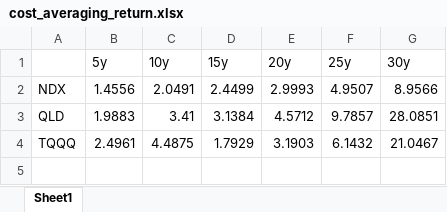
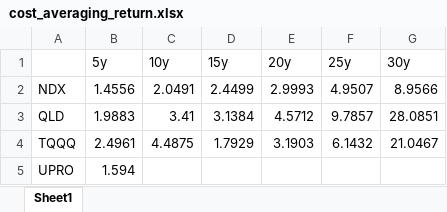
Before and after one commit to jingyanwang/invest_return_simulation, an Excel workbook: cost_averaging_return.xlsx, sheet Sheet1, drawn as a sheet; values as stored, in another font and other column widths than the file's, no borders; the diff names each change by its address in the sheet, - before the commit and + after, or states it on an @@ line.

```diff
--- a/cost_averaging_return.xlsx (sheet Sheet1)
+++ b/cost_averaging_return.xlsx (sheet Sheet1)
+row 5: UPRO | 1.594
```
Also changed, not shown: 6 other files.
